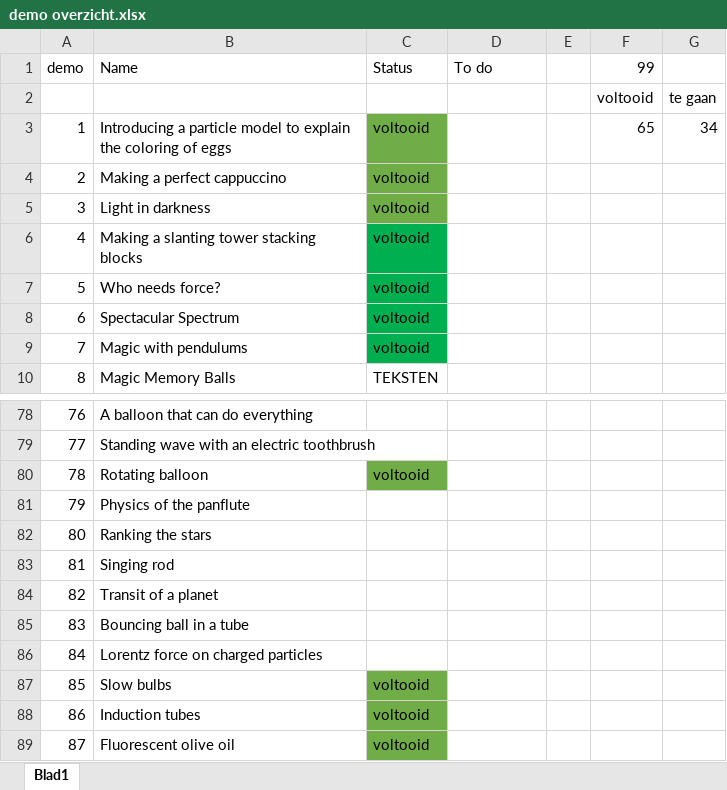
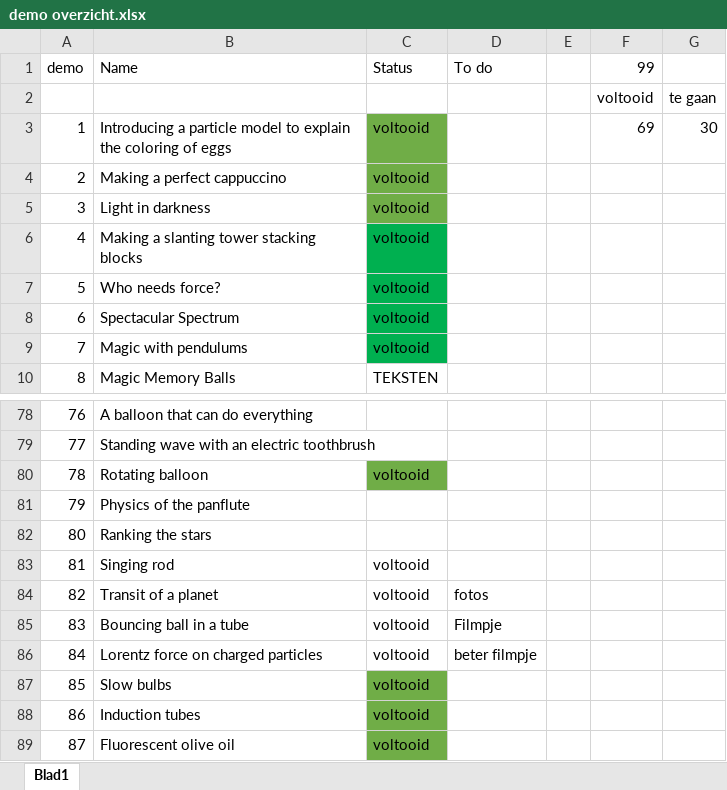
Before and after one commit to TeachBooks/Showing-Physics, an Excel workbook: demo overzicht.xlsx, sheet Blad1, drawn as a sheet; only a part is shown, gaps mark what is left out; values as stored, in another font and other column widths than the file's, no borders; the diff names each change by its address in the sheet, - before the commit and + after, or states it on an @@ line.

```diff
--- a/demo overzicht.xlsx (sheet Blad1)
+++ b/demo overzicht.xlsx (sheet Blad1)
-F3 (99): 65
+F3 (99): 69
-G3: 34
+G3: 30
-C83:C86 (Status): (empty)
+C83:C86 (Status): voltooid
-D84 (To do): (empty)
+D84 (To do): fotos
-D85 (To do): (empty)
+D85 (To do): Filmpje
-D86 (To do): (empty)
+D86 (To do): beter filmpje
```
Also changed, not shown: 16 other files.
